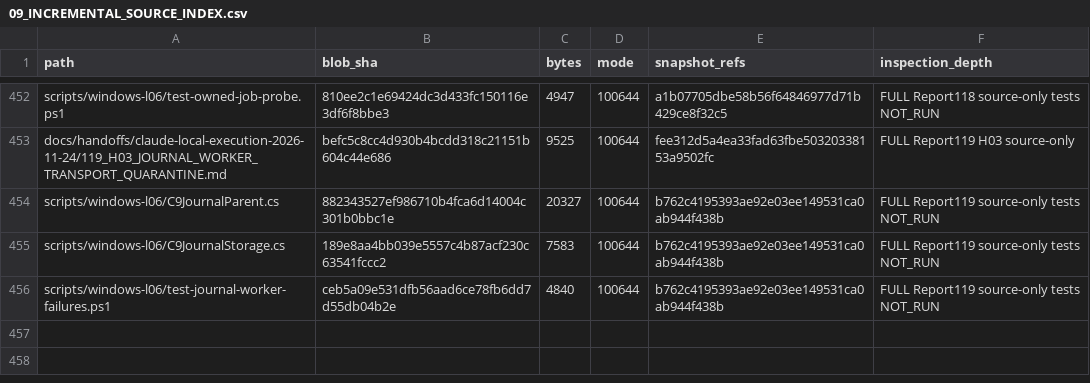
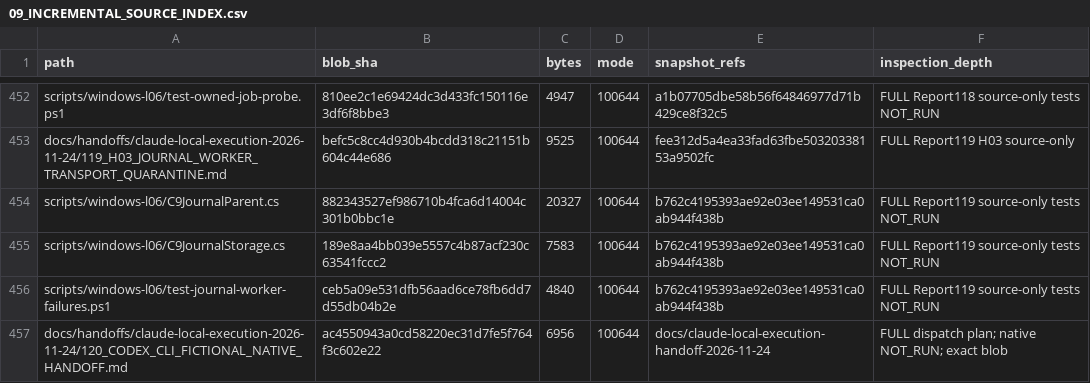
Before and after one commit to newonathe/OrgResource, a CSV file: docs/project-continuity/09_INCREMENTAL_SOURCE_INDEX.csv, drawn as a sheet; only a part is shown, gaps mark what is left out.

Commit message:
docs: consolidate fictional native engineering handoff for Codex CLI

```diff
--- a/docs/project-continuity/09_INCREMENTAL_SOURCE_INDEX.csv
+++ b/docs/project-continuity/09_INCREMENTAL_SOURCE_INDEX.csv
@@ -456 +456,2 @@
 "scripts/windows-l06/test-journal-worker-failures.ps1","ceb5a09e531dfb56aad6ce78fb6dd7d55db04b2e","4840","100644","b762c4195393ae92e03ee149531ca0ab944f438b","FULL Report119 source-only tests NOT_RUN"
+"docs/handoffs/claude-local-execution-2026-11-24/120_CODEX_CLI_FICTIONAL_NATIVE_HANDOFF.md","ac4550943a0cd58220ec31d7fe5f764f3c602e22","6956","100644","docs/claude-local-execution-handoff-2026-11-24","FULL dispatch plan; native NOT_RUN; exact blob"
```
Also changed, not shown: 10 other files.
